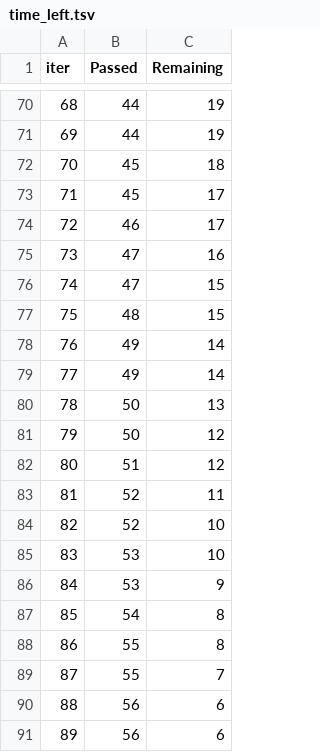
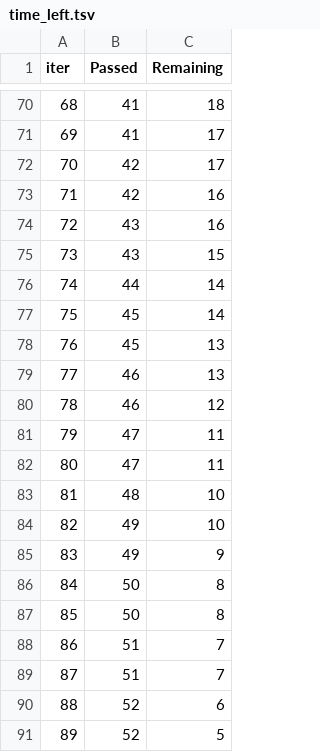
Before and after one commit to jitenadvani/mlproject, a TSV file: catboost_info/time_left.tsv, drawn as a sheet; only a part is shown, gaps mark what is left out; the diff covers the shown part only.

```diff
--- a/catboost_info/time_left.tsv
+++ b/catboost_info/time_left.tsv
@@ -70,22 +70,22 @@ iter	Passed	Remaining
-68	44	19
-69	44	19
-70	45	18
-71	45	17
-72	46	17
-73	47	16
-74	47	15
-75	48	15
-76	49	14
-77	49	14
-78	50	13
-79	50	12
-80	51	12
-81	52	11
-82	52	10
-83	53	10
-84	53	9
-85	54	8
-86	55	8
-87	55	7
-88	56	6
-89	56	6
+68	41	18
+69	41	17
+70	42	17
+71	42	16
+72	43	16
+73	43	15
+74	44	14
+75	45	14
+76	45	13
+77	46	13
+78	46	12
+79	47	11
+80	47	11
+81	48	10
+82	49	10
+83	49	9
+84	50	8
+85	50	8
+86	51	7
+87	51	7
+88	52	6
+89	52	5
```
Also changed, not shown: 117 edited cells elsewhere in this file, 3 other files.
